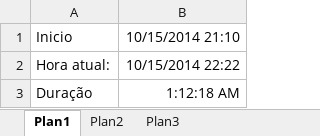
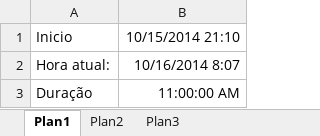
Before and after one commit to Peridian/tcmpizzaria, an Excel workbook: branches/Itelios/duracao.xlsx, sheet Plan1, drawn as a sheet; values as stored, in another font and other column widths than the file's, no borders; the diff names each change by its address in the sheet, - before the commit and + after, or states it on an @@ line.

```diff
--- a/branches/Itelios/duracao.xlsx (sheet Plan1)
+++ b/branches/Itelios/duracao.xlsx (sheet Plan1)
-B2: 10/15/2014 22:22
+B2: 10/16/2014 8:07
-B3: 1:12:18 AM
+B3: 11:00:00 AM
```
Also changed, not shown: 9 other files.
